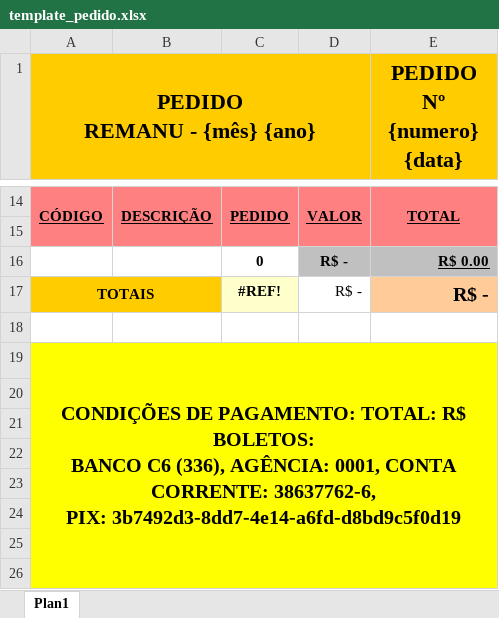
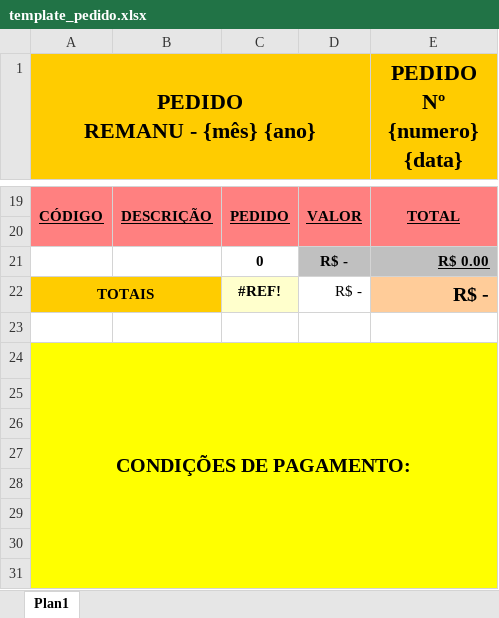
Before and after one commit to guilhermegerra1989/operisflow, an Excel workbook: apps/operisflow-api/templates/template_pedido.xlsx, sheet Plan1, drawn as a sheet; only a part is shown, gaps mark what is left out; values as stored, in another font and other column widths than the file's, no borders; charts and pictures not drawn; addresses are those after the commit; ↵ is a line break in a cell; the diff covers the shown part only; the diff names each change by its address in the sheet, - before the commit and + after, or states it on an @@ line.

```diff
--- a/apps/operisflow-api/templates/template_pedido.xlsx (sheet Plan1)
+++ b/apps/operisflow-api/templates/template_pedido.xlsx (sheet Plan1)
-E1: PEDIDO ↵ Nº {numero} ↵ {data}
+E1: PEDIDO Nº {numero} ↵ {data}
-A24 (PEDIDO REMANU - {mês} {ano}): …DE PAGAMENTO: TOTAL: R$ BOLETOS: ↵ BANCO C6 (336), AGÊNCIA: 0001, CONTA CORRENTE: 38637762-6, ↵ PIX: 3b7492d3-8dd7-4e14-a6fd-d8bd9c5f0d19
+A24 (PEDIDO REMANU - {mês} {ano}): …DE PAGAMENTO:
```
Also changed, not shown: 11 added rows, 2 removed rows and 4 edited cells elsewhere in this sheet, formulas that keep their value, charts or pictures, 8 other files.
